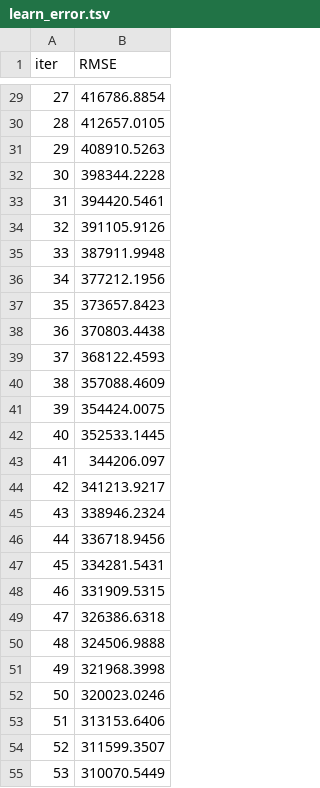
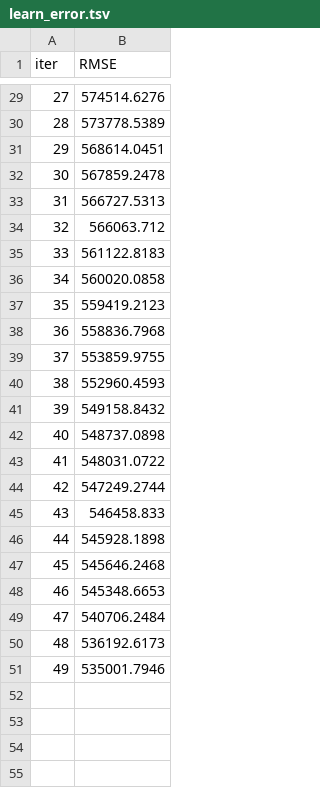
Before and after one commit to Abdullahtanoli001/mlproject, a TSV file: catboost_info/learn_error.tsv, drawn as a sheet; only a part is shown, gaps mark what is left out; the diff covers the shown part only.

```diff
--- a/catboost_info/learn_error.tsv
+++ b/catboost_info/learn_error.tsv
@@ -29,27 +29,23 @@ iter	RMSE
-27	416786.8854
-28	412657.0105
-29	408910.5263
-30	398344.2228
-31	394420.5461
-32	391105.9126
-33	387911.9948
-34	377212.1956
-35	373657.8423
-36	370803.4438
-37	368122.4593
-38	357088.4609
-39	354424.0075
-40	352533.1445
-41	344206.097
-42	341213.9217
-43	338946.2324
-44	336718.9456
-45	334281.5431
-46	331909.5315
-47	326386.6318
-48	324506.9888
-49	321968.3998
-50	320023.0246
-51	313153.6406
-52	311599.3507
-53	310070.5449
+27	574514.6276
+28	573778.5389
+29	568614.0451
+30	567859.2478
+31	566727.5313
+32	566063.712
+33	561122.8183
+34	560020.0858
+35	559419.2123
+36	558836.7968
+37	553859.9755
+38	552960.4593
+39	549158.8432
+40	548737.0898
+41	548031.0722
+42	547249.2744
+43	546458.833
+44	545928.1898
+45	545646.2468
+46	545348.6653
+47	540706.2484
+48	536192.6173
+49	535001.7946
```
Also changed, not shown: 46 removed rows and 27 edited cells elsewhere in this file, catboost_info/time_left.tsv, 6 other files.
